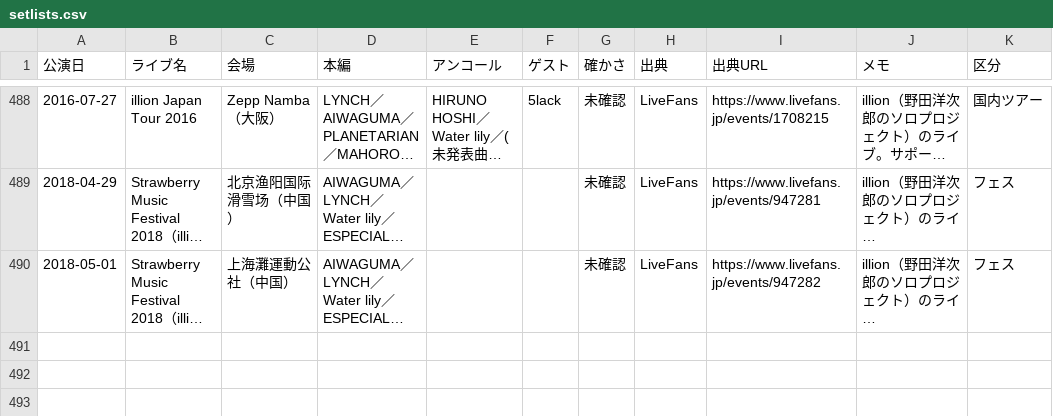
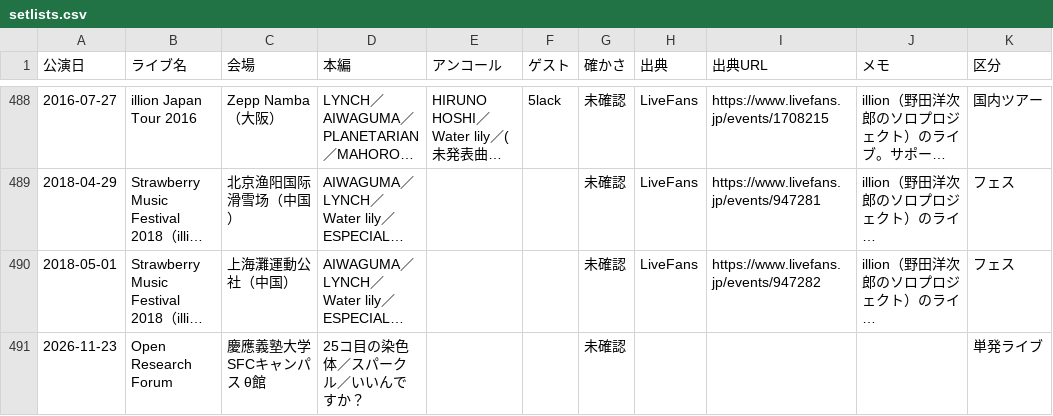
Before and after one commit to radwimps-archive/radwimps-interview-index, a CSV file: data/setlists.csv, drawn as a sheet; only a part is shown, gaps mark what is left out; long unchanged cells end in …; the diff names each change by its address in the sheet, - before the commit and + after, or states it on an @@ line.

Commit message:
セットリストを更新（歩みのページから：追加 1・修正 0・削除 0）

```diff
--- a/data/setlists.csv
+++ b/data/setlists.csv
+row 491: 2026-11-23 | Open Research Forum | 慶應義塾大学SFCキャンパス θ館 | 25コ目の染色体／スパークル／いいんですか？ |  |  | 未確認 |  |  |  | 単発ライブ
```
